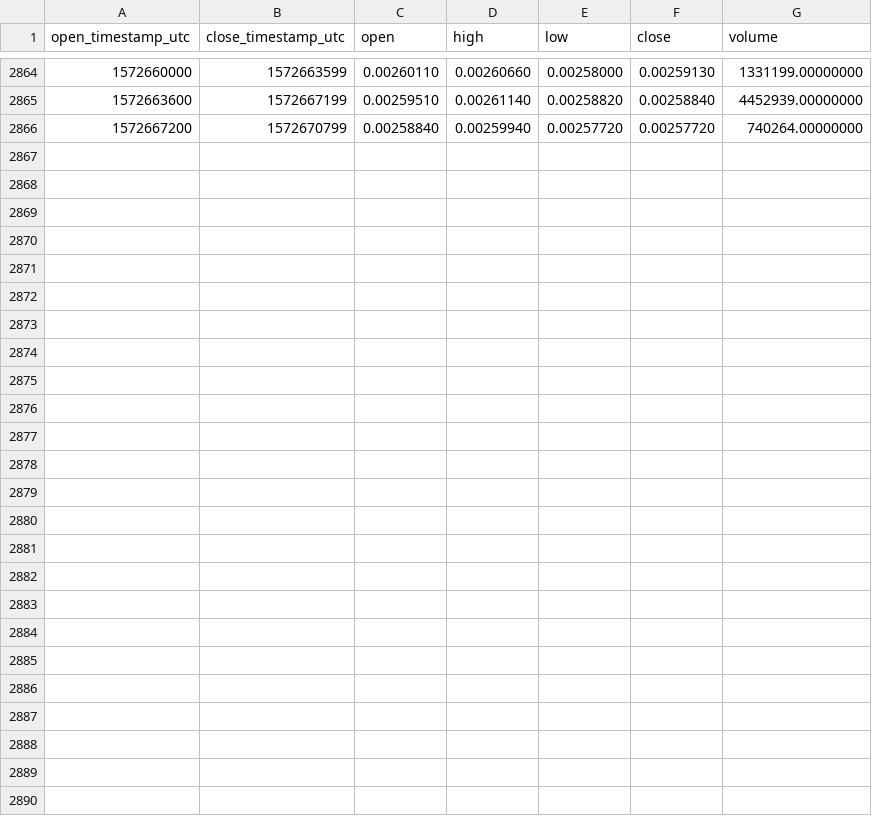
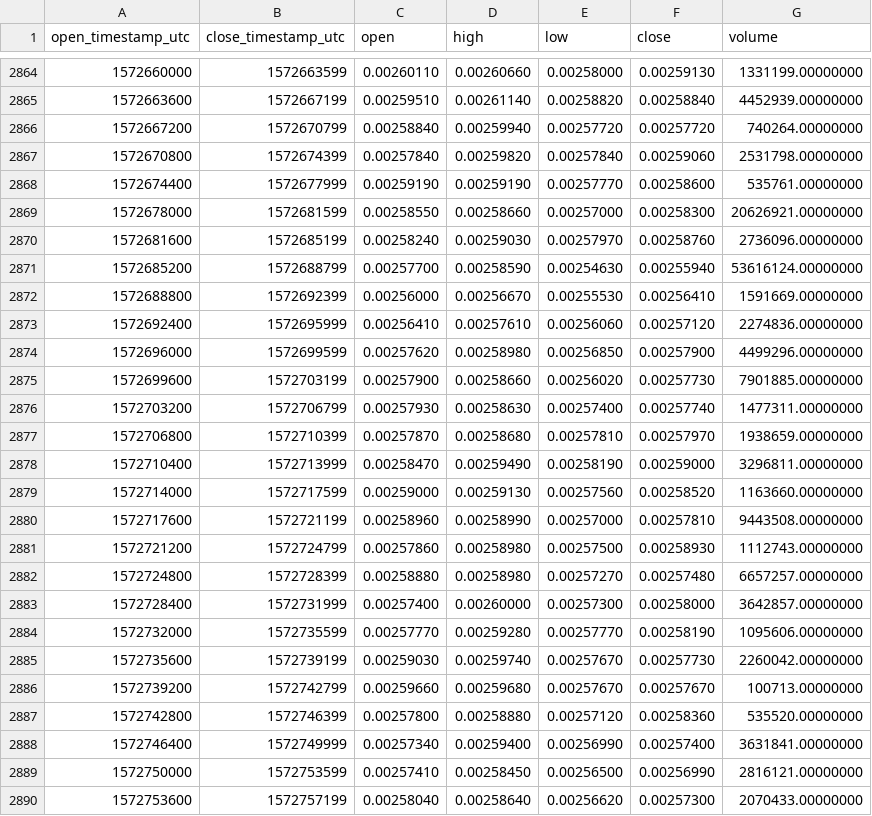
Before and after one commit to cryptobigbro/binance-DOGEUSDT, a CSV file: binance-DOGEUSDT-1h.csv, drawn as a sheet; only a part is shown, gaps mark what is left out; the diff names each change by its address in the sheet, - before the commit and + after, or states it on an @@ line.

Commit message:
Update OHLCV data.

```diff
--- a/binance-DOGEUSDT-1h.csv
+++ b/binance-DOGEUSDT-1h.csv
+row 2867: 1572670800 | 1572674399 | 0.00257840 | 0.00259820 | 0.00257840 | 0.00259060 | 2531798.00000000
+row 2868: 1572674400 | 1572677999 | 0.00259190 | 0.00259190 | 0.00257770 | 0.00258600 | 535761.00000000
+row 2869: 1572678000 | 1572681599 | 0.00258550 | 0.00258660 | 0.00257000 | 0.00258300 | 20626921.00000000
+row 2870: 1572681600 | 1572685199 | 0.00258240 | 0.00259030 | 0.00257970 | 0.00258760 | 2736096.00000000
+row 2871: 1572685200 | 1572688799 | 0.00257700 | 0.00258590 | 0.00254630 | 0.00255940 | 53616124.00000000
+row 2872: 1572688800 | 1572692399 | 0.00256000 | 0.00256670 | 0.00255530 | 0.00256410 | 1591669.00000000
+row 2873: 1572692400 | 1572695999 | 0.00256410 | 0.00257610 | 0.00256060 | 0.00257120 | 2274836.00000000
+row 2874: 1572696000 | 1572699599 | 0.00257620 | 0.00258980 | 0.00256850 | 0.00257900 | 4499296.00000000
+row 2875: 1572699600 | 1572703199 | 0.00257900 | 0.00258660 | 0.00256020 | 0.00257730 | 7901885.00000000
+row 2876: 1572703200 | 1572706799 | 0.00257930 | 0.00258630 | 0.00257400 | 0.00257740 | 1477311.00000000
+row 2877: 1572706800 | 1572710399 | 0.00257870 | 0.00258680 | 0.00257810 | 0.00257970 | 1938659.00000000
+row 2878: 1572710400 | 1572713999 | 0.00258470 | 0.00259490 | 0.00258190 | 0.00259000 | 3296811.00000000
+row 2879: 1572714000 | 1572717599 | 0.00259000 | 0.00259130 | 0.00257560 | 0.00258520 | 1163660.00000000
+row 2880: 1572717600 | 1572721199 | 0.00258960 | 0.00258990 | 0.00257000 | 0.00257810 | 9443508.00000000
+row 2881: 1572721200 | 1572724799 | 0.00257860 | 0.00258980 | 0.00257500 | 0.00258930 | 1112743.00000000
+row 2882: 1572724800 | 1572728399 | 0.00258880 | 0.00258980 | 0.00257270 | 0.00257480 | 6657257.00000000
+row 2883: 1572728400 | 1572731999 | 0.00257400 | 0.00260000 | 0.00257300 | 0.00258000 | 3642857.00000000
+row 2884: 1572732000 | 1572735599 | 0.00257770 | 0.00259280 | 0.00257770 | 0.00258190 | 1095606.00000000
+row 2885: 1572735600 | 1572739199 | 0.00259030 | 0.00259740 | 0.00257670 | 0.00257730 | 2260042.00000000
+row 2886: 1572739200 | 1572742799 | 0.00259660 | 0.00259680 | 0.00257670 | 0.00257670 | 100713.00000000
+row 2887: 1572742800 | 1572746399 | 0.00257800 | 0.00258880 | 0.00257120 | 0.00258360 | 535520.00000000
+row 2888: 1572746400 | 1572749999 | 0.00257340 | 0.00259400 | 0.00256990 | 0.00257400 | 3631841.00000000
+row 2889: 1572750000 | 1572753599 | 0.00257410 | 0.00258450 | 0.00256500 | 0.00256990 | 2816121.00000000
+row 2890: 1572753600 | 1572757199 | 0.00258040 | 0.00258640 | 0.00256620 | 0.00257300 | 2070433.00000000
```
Also changed, not shown: binance-DOGEUSDT-1d.csv.
